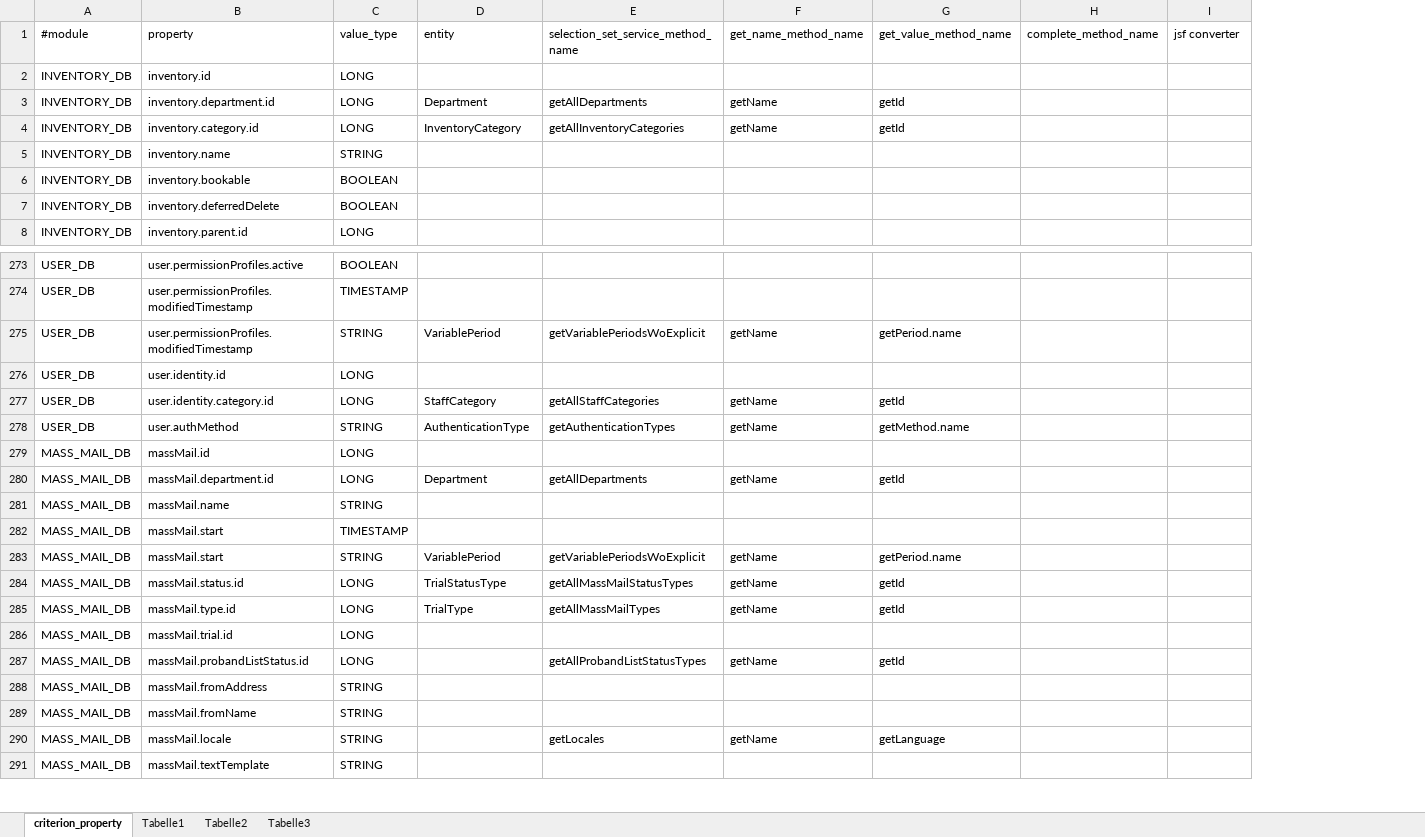
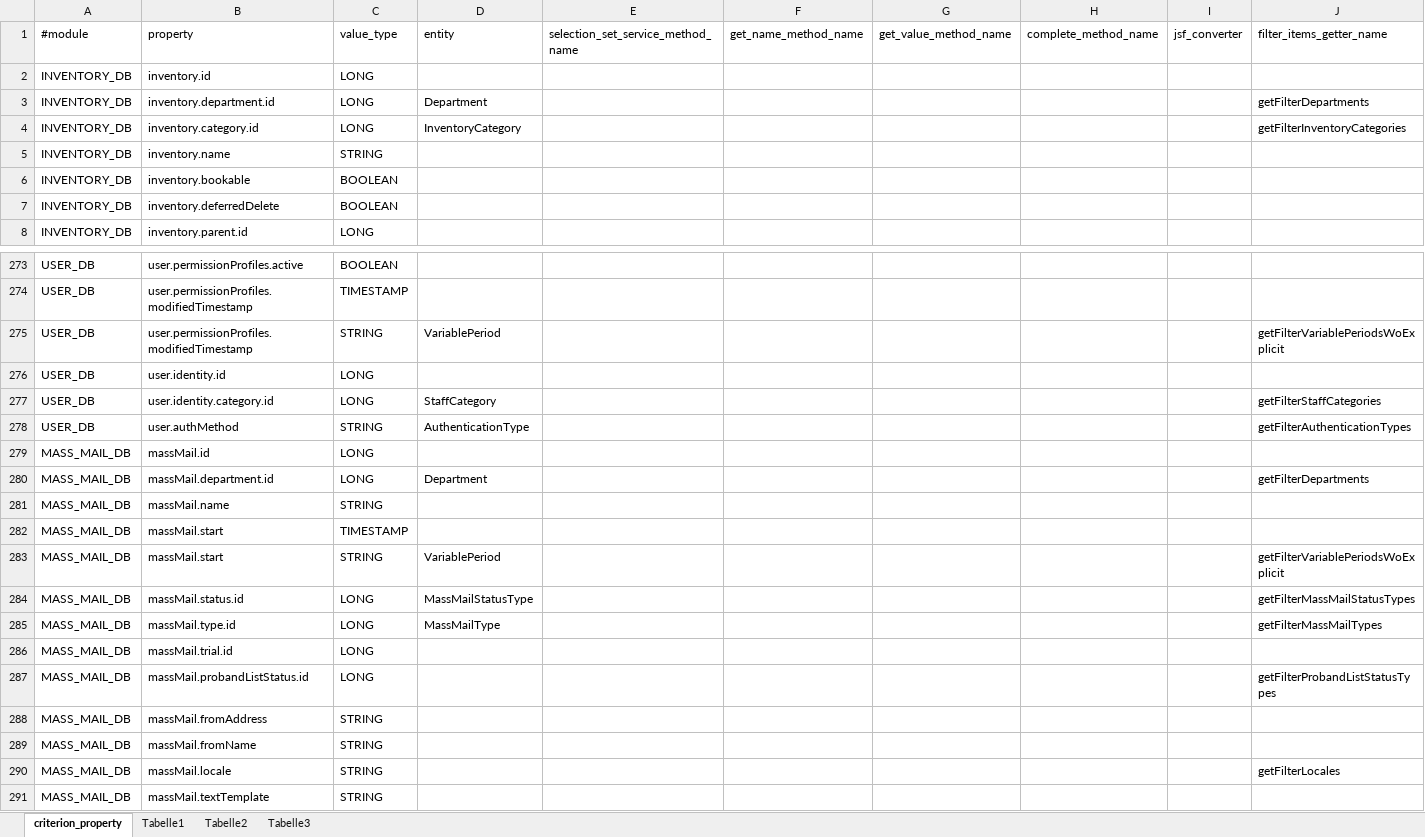
Before and after one commit to rkrenn/master-data, an Excel workbook: criterion_property_definitions.xlsx, sheet criterion_property, drawn as a sheet; only a part is shown, gaps mark what is left out; values as stored, in another font and other column widths than the file's, no borders; the diff covers the shown part only; the diff names each change by its address in the sheet, - before the commit and + after, or states it on an @@ line.

Commit message:
switch drop-down query criterions to "filter items"

```diff
--- a/criterion_property_definitions.xlsx (sheet criterion_property)
+++ b/criterion_property_definitions.xlsx (sheet criterion_property)
+column J (filter_items_getter_name), rows 3-4: getFilterDepartments | getFilterInventoryCategories; rows 275-290: getFilterVariablePeriodsWoExplicit |  | getFilterStaffCategories | getFilterAuthenticationTypes |  | getFilterDepartments |  |  | getFilterVariablePeriodsWoExplicit | getFilterMassMailStatusTypes | getFilterMassMailTypes |  | getFilterProbandListStatusTypes |  |  | getFilterLocales
-I1: jsf converter
+I1: jsf_converter
-E3: getAllDepartments
+E3: (empty)
-F3:F4 (get_name_method_name): getName
+F3:F4 (get_name_method_name): (empty)
-G3:G4 (get_value_method_name): getId
+G3:G4 (get_value_method_name): (empty)
-E4: getAllInventoryCategories
+E4: (empty)
-E275: getVariablePeriodsWoExplicit
+E275: (empty)
-F275 (get_name_method_name): getName
+F275 (get_name_method_name): (empty)
-G275 (get_value_method_name): getPeriod.name
+G275 (get_value_method_name): (empty)
-E277: getAllStaffCategories
+E277: (empty)
-F277:F278 (get_name_method_name): getName
+F277:F278 (get_name_method_name): (empty)
-G277 (get_value_method_name): getId
+G277 (get_value_method_name): (empty)
-E278: getAuthenticationTypes
+E278: (empty)
-G278 (get_value_method_name): getMethod.name
+G278 (get_value_method_name): (empty)
-E280: getAllDepartments
+E280: (empty)
-F280 (get_name_method_name): getName
+F280 (get_name_method_name): (empty)
-G280 (get_value_method_name): getId
+G280 (get_value_method_name): (empty)
-E283: getVariablePeriodsWoExplicit
+E283: (empty)
-F283:F285 (get_name_method_name): getName
+F283:F285 (get_name_method_name): (empty)
-G283 (get_value_method_name): getPeriod.name
+G283 (get_value_method_name): (empty)
-D284 (entity): TrialStatusType
+D284 (entity): MassMailStatusType
-E284: getAllMassMailStatusTypes
+E284: (empty)
-G284:G285 (get_value_method_name): getId
+G284:G285 (get_value_method_name): (empty)
-D285 (entity): TrialType
+D285 (entity): MassMailType
-E285: getAllMassMailTypes
+E285: (empty)
-E287: getAllProbandListStatusTypes
+E287: (empty)
-F287 (get_name_method_name): getName
+F287 (get_name_method_name): (empty)
-G287 (get_value_method_name): getId
+G287 (get_value_method_name): (empty)
-E290: getLocales
+E290: (empty)
-F290 (get_name_method_name): getName
+F290 (get_name_method_name): (empty)
-G290 (get_value_method_name): getLanguage
+G290 (get_value_method_name): (empty)
```
Also changed, not shown: 165 edited cells elsewhere in this sheet, 1 other file.
